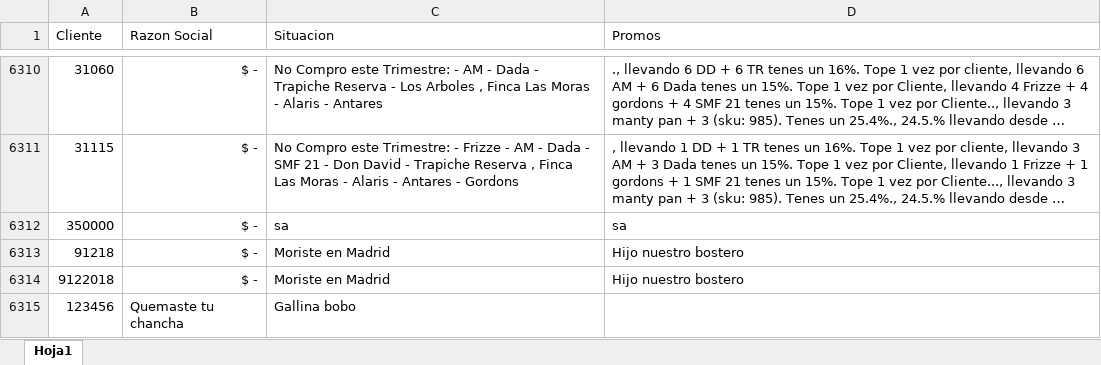
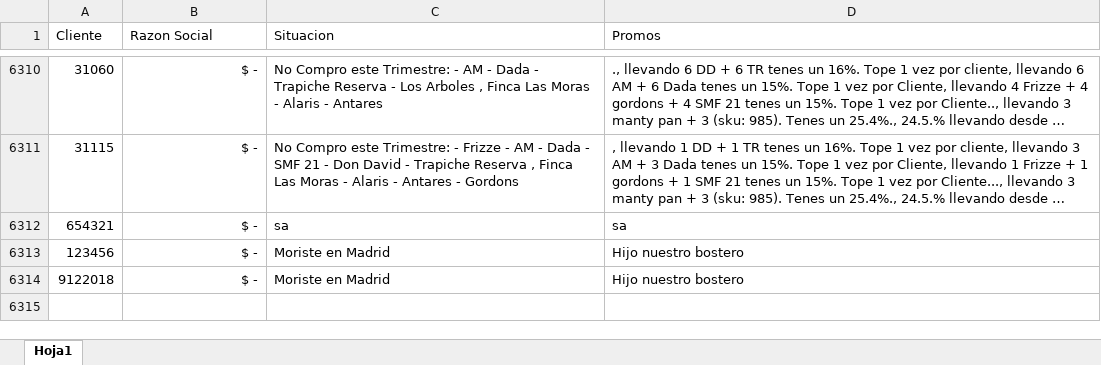
Before and after one commit to SantiagoPQ2/Web, an Excel workbook: public/CSV.xlsx, sheet Hoja1, drawn as a sheet; only a part is shown, gaps mark what is left out; long unchanged cells end in …; values as stored, in another font and other column widths than the file's, no borders; the diff names each change by its address in the sheet, - before the commit and + after, or states it on an @@ line.

Commit message:
Add files via upload

```diff
--- a/public/CSV.xlsx (sheet Hoja1)
+++ b/public/CSV.xlsx (sheet Hoja1)
-A6312 (Cliente): 350000
+A6312 (Cliente): 654321
-A6313 (Cliente): 91218
+A6313 (Cliente): 123456
-row 6315: 123456 | Quemaste tu chancha | Gallina bobo
```
